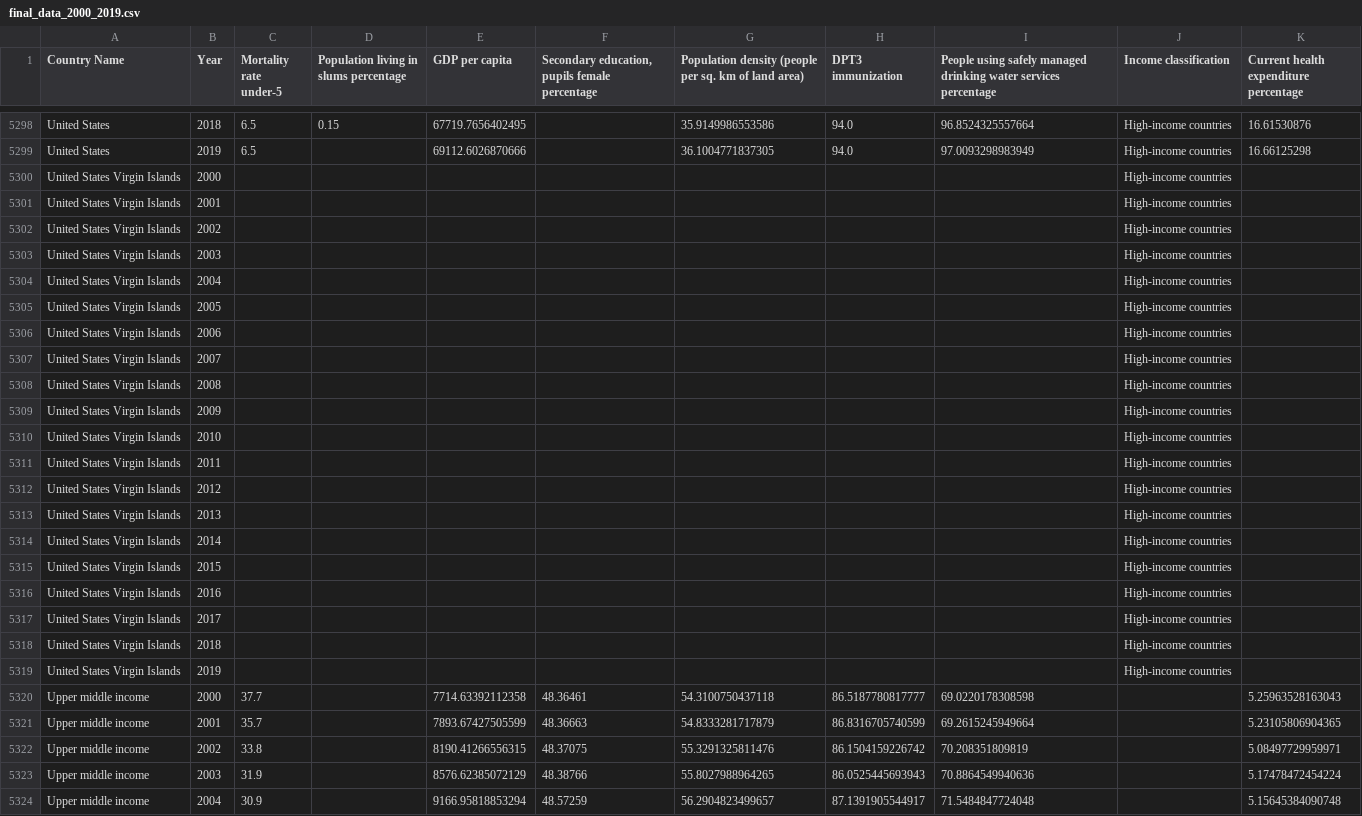
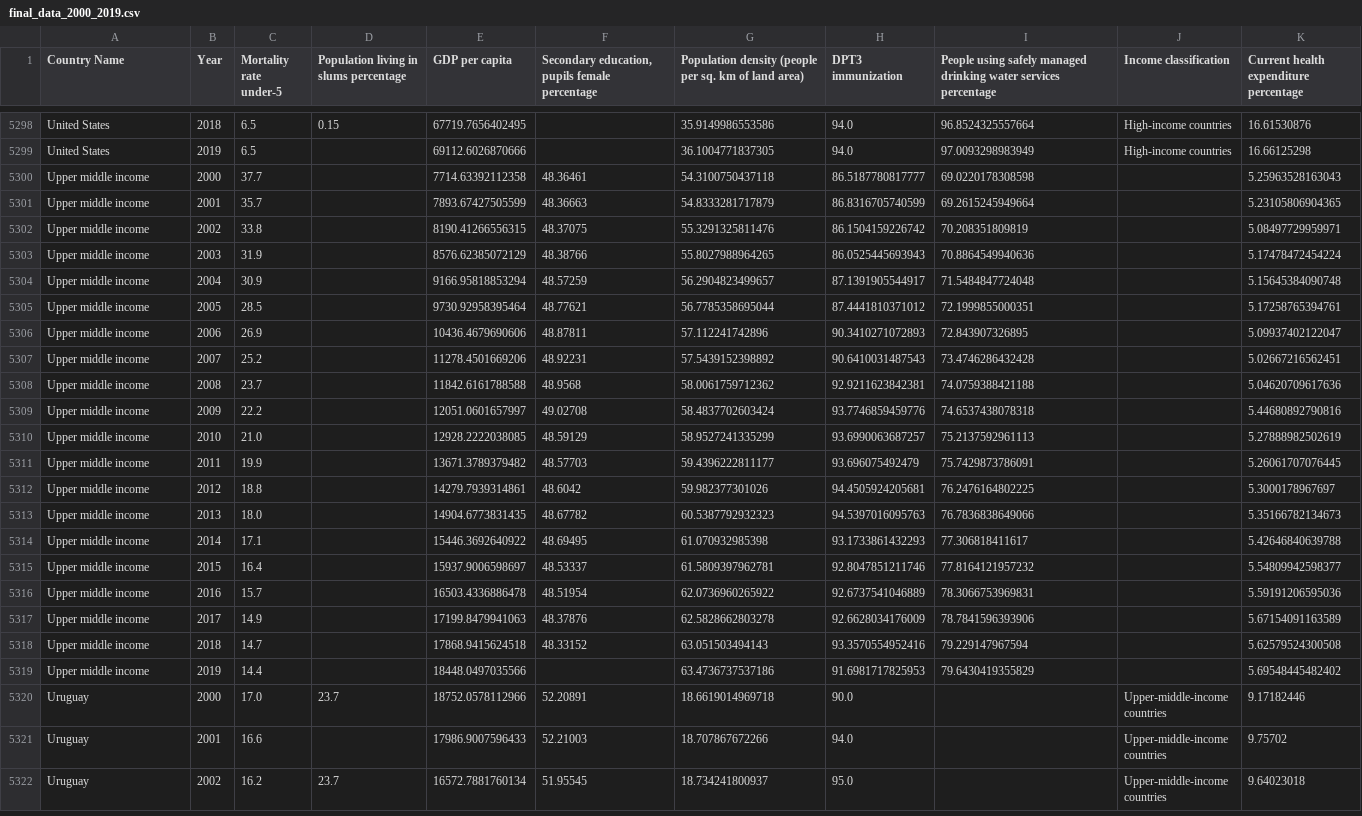
Before and after one commit to s-hreya-riram/sustainable-development-goals-modeling, a CSV file: data/final_data_2000_2019.csv, drawn as a sheet; only a part is shown, gaps mark what is left out; the shorter side is filled out with more unchanged rows; the diff covers the shown part only; the diff names each change by its address in the sheet, - before the commit and + after, or states it on an @@ line.

```diff
--- a/data/final_data_2000_2019.csv
+++ b/data/final_data_2000_2019.csv
-row 5300: United States Virgin Islands | 2000 |  |  |  |  |  |  |  | High-income countries
-row 5301: United States Virgin Islands | 2001 |  |  |  |  |  |  |  | High-income countries
-row 5302: United States Virgin Islands | 2002 |  |  |  |  |  |  |  | High-income countries
-row 5303: United States Virgin Islands | 2003 |  |  |  |  |  |  |  | High-income countries
-row 5304: United States Virgin Islands | 2004 |  |  |  |  |  |  |  | High-income countries
-row 5305: United States Virgin Islands | 2005 |  |  |  |  |  |  |  | High-income countries
-row 5306: United States Virgin Islands | 2006 |  |  |  |  |  |  |  | High-income countries
-row 5307: United States Virgin Islands | 2007 |  |  |  |  |  |  |  | High-income countries
-row 5308: United States Virgin Islands | 2008 |  |  |  |  |  |  |  | High-income countries
-row 5309: United States Virgin Islands | 2009 |  |  |  |  |  |  |  | High-income countries
-row 5310: United States Virgin Islands | 2010 |  |  |  |  |  |  |  | High-income countries
-row 5311: United States Virgin Islands | 2011 |  |  |  |  |  |  |  | High-income countries
-row 5312: United States Virgin Islands | 2012 |  |  |  |  |  |  |  | High-income countries
-row 5313: United States Virgin Islands | 2013 |  |  |  |  |  |  |  | High-income countries
-row 5314: United States Virgin Islands | 2014 |  |  |  |  |  |  |  | High-income countries
-row 5315: United States Virgin Islands | 2015 |  |  |  |  |  |  |  | High-income countries
-row 5316: United States Virgin Islands | 2016 |  |  |  |  |  |  |  | High-income countries
-row 5317: United States Virgin Islands | 2017 |  |  |  |  |  |  |  | High-income countries
-row 5318: United States Virgin Islands | 2018 |  |  |  |  |  |  |  | High-income countries
-row 5319: United States Virgin Islands | 2019 |  |  |  |  |  |  |  | High-income countries
```
Also changed, not shown: 20 edited cells elsewhere in this file, data/processed/income_classification/data.csv, 7 other files.
